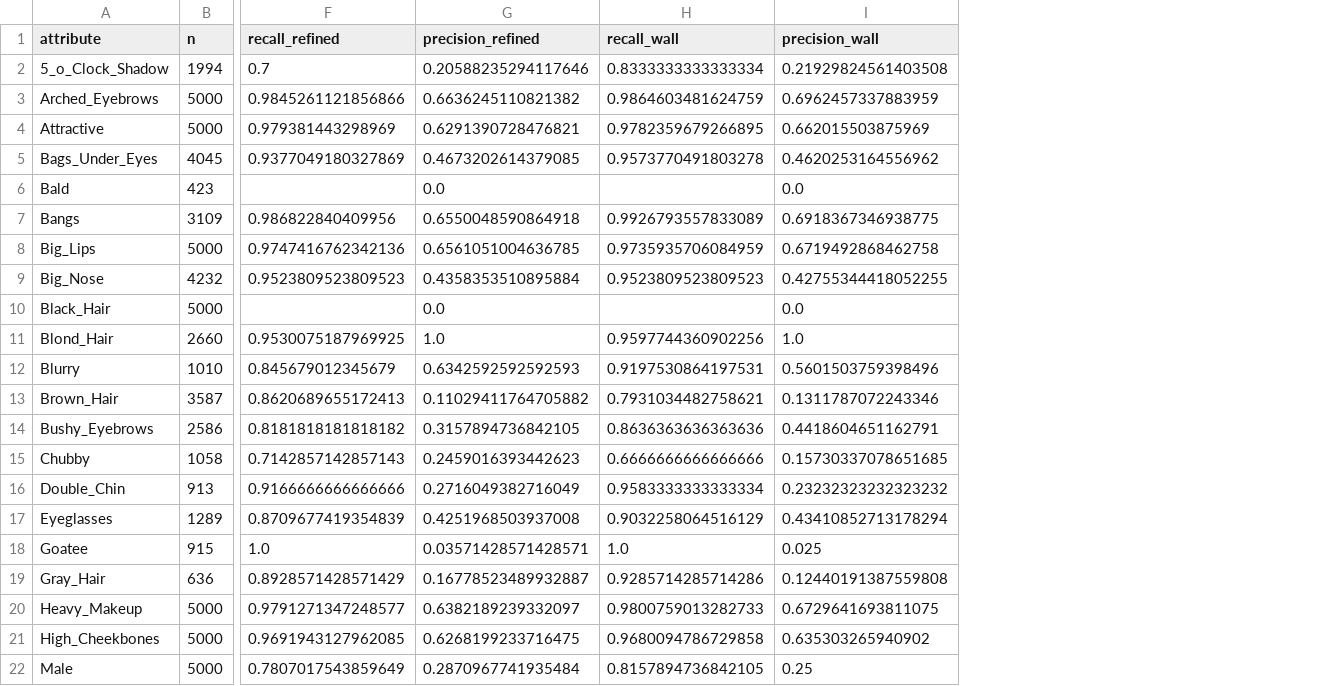
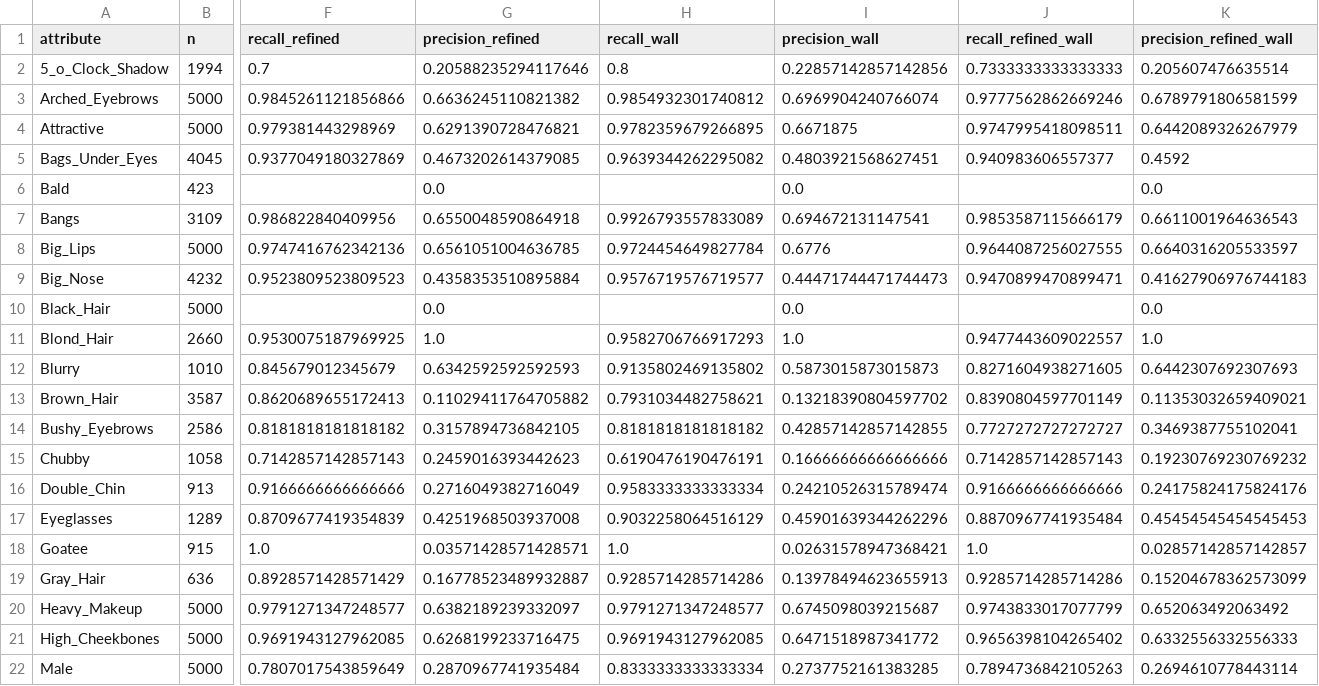
Before and after one commit to a1247418/EGEM, a CSV file: repro/results/celeba_recall.csv, drawn as a sheet; only a part is shown, gaps mark what is left out; the diff covers the shown part only; the diff names each change by its address in the sheet, - before the commit and + after, or states it on an @@ line.

```diff
--- a/repro/results/celeba_recall.csv
+++ b/repro/results/celeba_recall.csv
+column J (recall_refined_wall), rows 2-22: 0.7333333333333333 | 0.9777562862669246 | 0.9747995418098511 | 0.940983606557377 |  | 0.9853587115666179 | 0.9644087256027555 | 0.9470899470899471 |  | 0.9477443609022557 | 0.8271604938271605 | 0.8390804597701149 | 0.7727272727272727 | 0.7142857142857143 | 0.9166666666666666 | 0.8870967741935484 | 1.0 | 0.9285714285714286 | 0.9743833017077799 | 0.9656398104265402 | 0.7894736842105263
+column K (precision_refined_wall), rows 2-22: 0.205607476635514 | 0.6789791806581599 | 0.6442089326267979 | 0.4592 | 0.0 | 0.6611001964636543 | 0.6640316205533597 | 0.41627906976744183 | 0.0 | 1.0 | 0.6442307692307693 | 0.11353032659409021 | 0.3469387755102041 | 0.19230769230769232 | 0.24175824175824176 | 0.45454545454545453 | 0.02857142857142857 | 0.15204678362573099 | 0.652063492063492 | 0.6332556332556333 | 0.2694610778443114
-H2 (recall_wall): 0.8333333333333334
+H2 (recall_wall): 0.8
-I2 (precision_wall): 0.21929824561403508
+I2 (precision_wall): 0.22857142857142856
-H3 (recall_wall): 0.9864603481624759
+H3 (recall_wall): 0.9854932301740812
-I3 (precision_wall): 0.6962457337883959
+I3 (precision_wall): 0.6969904240766074
-I4 (precision_wall): 0.662015503875969
+I4 (precision_wall): 0.6671875
-H5 (recall_wall): 0.9573770491803278
+H5 (recall_wall): 0.9639344262295082
-I5 (precision_wall): 0.4620253164556962
+I5 (precision_wall): 0.4803921568627451
-I7 (precision_wall): 0.6918367346938775
+I7 (precision_wall): 0.694672131147541
-H8 (recall_wall): 0.9735935706084959
+H8 (recall_wall): 0.9724454649827784
-I8 (precision_wall): 0.6719492868462758
+I8 (precision_wall): 0.6776
-H9 (recall_wall): 0.9523809523809523
+H9 (recall_wall): 0.9576719576719577
-I9 (precision_wall): 0.42755344418052255
+I9 (precision_wall): 0.44471744471744473
-H11 (recall_wall): 0.9597744360902256
+H11 (recall_wall): 0.9582706766917293
-H12 (recall_wall): 0.9197530864197531
+H12 (recall_wall): 0.9135802469135802
-I12 (precision_wall): 0.5601503759398496
+I12 (precision_wall): 0.5873015873015873
-I13 (precision_wall): 0.1311787072243346
+I13 (precision_wall): 0.13218390804597702
-H14 (recall_wall): 0.8636363636363636
+H14 (recall_wall): 0.8181818181818182
-I14 (precision_wall): 0.4418604651162791
+I14 (precision_wall): 0.42857142857142855
-H15 (recall_wall): 0.6666666666666666
+H15 (recall_wall): 0.6190476190476191
-I15 (precision_wall): 0.15730337078651685
+I15 (precision_wall): 0.16666666666666666
-I16 (precision_wall): 0.23232323232323232
+I16 (precision_wall): 0.24210526315789474
-I17 (precision_wall): 0.43410852713178294
+I17 (precision_wall): 0.45901639344262296
-I18 (precision_wall): 0.025
+I18 (precision_wall): 0.02631578947368421
-I19 (precision_wall): 0.12440191387559808
+I19 (precision_wall): 0.13978494623655913
-H20 (recall_wall): 0.9800759013282733
+H20 (recall_wall): 0.9791271347248577
-I20 (precision_wall): 0.6729641693811075
+I20 (precision_wall): 0.6745098039215687
-H21 (recall_wall): 0.9680094786729858
+H21 (recall_wall): 0.9691943127962085
-I21 (precision_wall): 0.635303265940902
+I21 (precision_wall): 0.6471518987341772
-H22 (recall_wall): 0.8157894736842105
+H22 (recall_wall): 0.8333333333333334
-I22 (precision_wall): 0.25
+I22 (precision_wall): 0.2737752161383285
```
Also changed, not shown: 33 edited cells elsewhere in this file, 27 other files.
